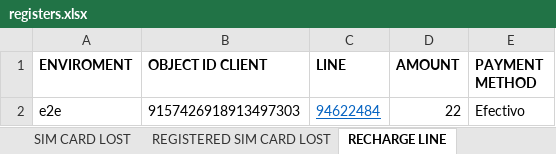
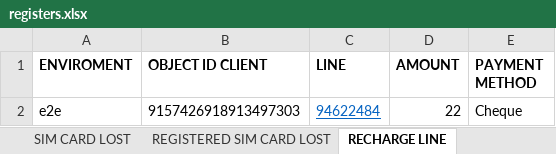
Before and after one commit to seba53b4/Automatizaci-nTFNU, an Excel workbook: MyFirstTest/registers.xlsx, sheet RECHARGE LINE, drawn as a sheet; values as stored, in another font and other column widths than the file's, no borders; the diff names each change by its address in the sheet, - before the commit and + after, or states it on an @@ line.

```diff
--- a/MyFirstTest/registers.xlsx (sheet RECHARGE LINE)
+++ b/MyFirstTest/registers.xlsx (sheet RECHARGE LINE)
-E2 (PAYMENT METHOD): Efectivo
+E2 (PAYMENT METHOD): Cheque
```
Also changed, not shown: sheet REGISTERED RECHARGE, 3 other files.
